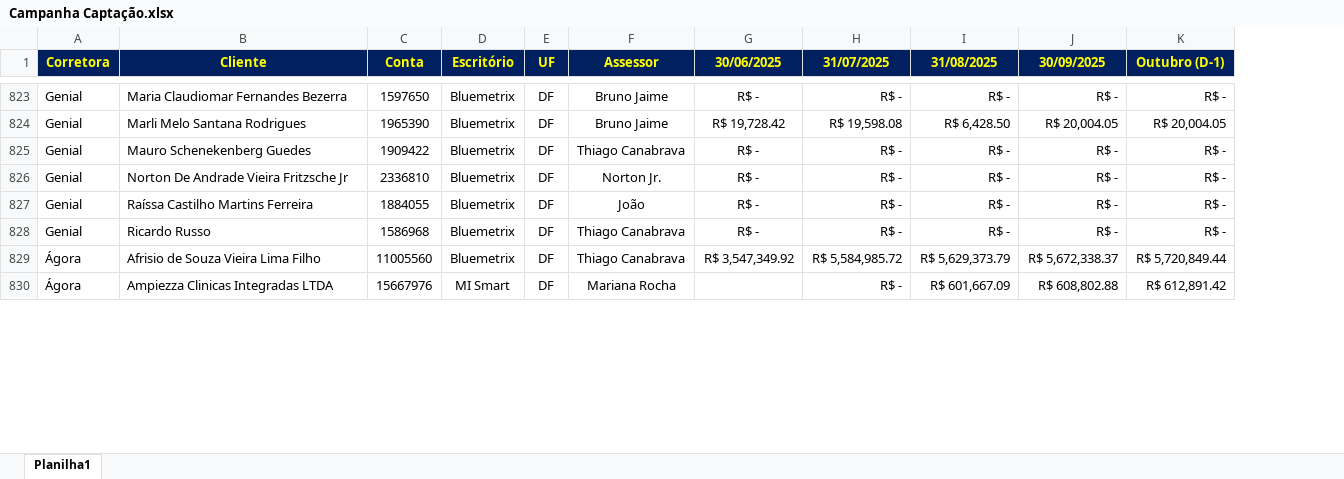
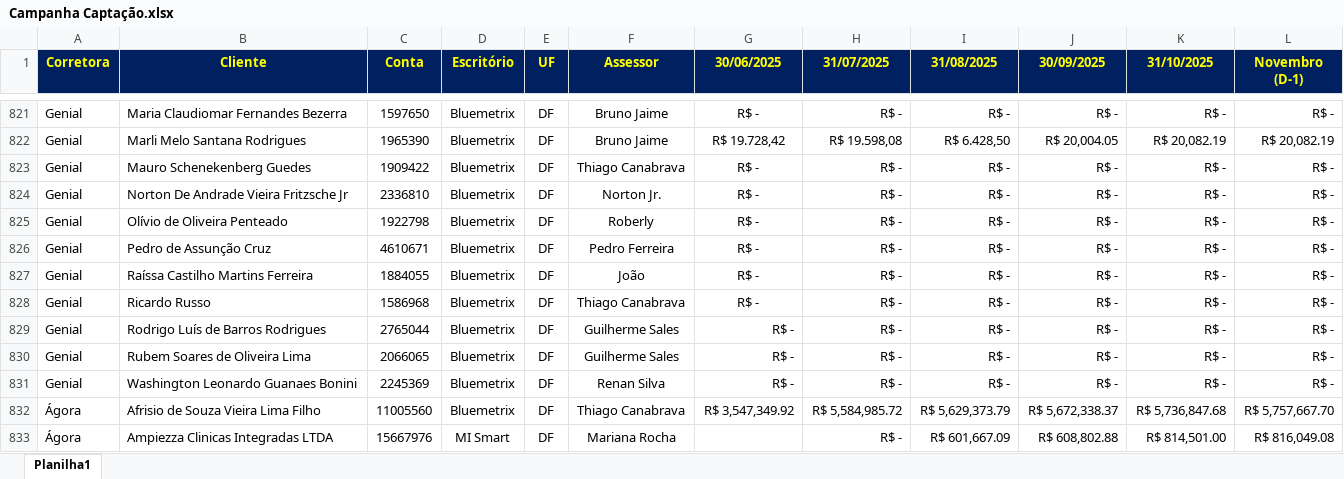
Before and after one commit to bluemetrixgit/campanhabluemetrix, an Excel workbook: Dados/Campanha Captação.xlsx, sheet Planilha1, drawn as a sheet; only a part is shown, gaps mark what is left out; values as stored, in another font and other column widths than the file's, no borders; conditional formats not drawn; removed rows and columns are numbered as before the commit, all else as after; the diff covers the shown part only; the diff names each change by its address in the sheet, - before the commit and + after, or states it on an @@ line.

```diff
--- a/Dados/Campanha Captação.xlsx (sheet Planilha1)
+++ b/Dados/Campanha Captação.xlsx (sheet Planilha1)
-column K (Outubro (D-1)), rows 823-830: R$ - | R$ 20,004.05 | R$ - | R$ - | R$ - | R$ - | R$ 5,720,849.44 | R$ 612,891.42
+column K (31/10/2025), rows 821-824: R$ - | R$ 20,082.19 | R$ - | R$ -; rows 827-828: R$ - | R$ -; rows 832-833: R$ 5,736,847.68 | R$ 814,501.00
+column L (Novembro (D-1)), rows 821-824: R$ - | R$ 20,082.19 | R$ - | R$ -; rows 827-828: R$ - | R$ -; rows 832-833: R$ 5,757,667.70 | R$ 816,049.08
-G822 (30/06/2025): R$ 19,728.42
+G822 (30/06/2025): R$ 19.728,42
-H822 (31/07/2025): R$ 19,598.08
+H822 (31/07/2025): R$ 19.598,08
-I822 (31/08/2025): R$ 6,428.50
+I822 (31/08/2025): R$ 6.428,50
+row 825: Genial | Olívio de Oliveira Penteado | 1922798 | Bluemetrix | DF | Roberly | R$ - | R$ - | R$ - | R$ - | R$ - | R$ -
+row 826: Genial | Pedro de Assunção Cruz | 4610671 | Bluemetrix | DF | Pedro Ferreira | R$ - | R$ - | R$ - | R$ - | R$ - | R$ -
+row 829: Genial | Rodrigo Luís de Barros Rodrigues | 2765044 | Bluemetrix | DF | Guilherme Sales | R$ - | R$ - | R$ - | R$ - | R$ - | R$ -
+row 830: Genial | Rubem Soares de Oliveira Lima | 2066065 | Bluemetrix | DF | Guilherme Sales | R$ - | R$ - | R$ - | R$ - | R$ - | R$ -
+row 831: Genial | Washington Leonardo Guanaes Bonini | 2245369 | Bluemetrix | DF | Renan Silva | R$ - | R$ - | R$ - | R$ - | R$ - | R$ -
```
Also changed, not shown: 61 added rows, 49 removed rows, 31 edited cells and cell formats elsewhere in this sheet, Dados/FX Dolar.xlsx.
